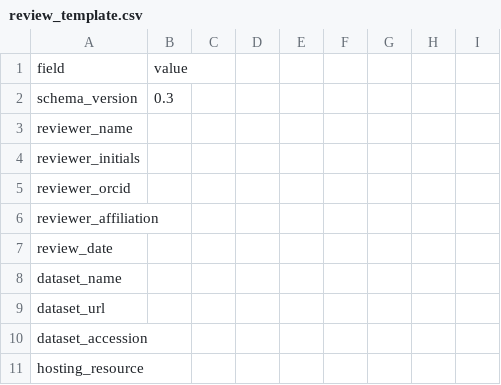
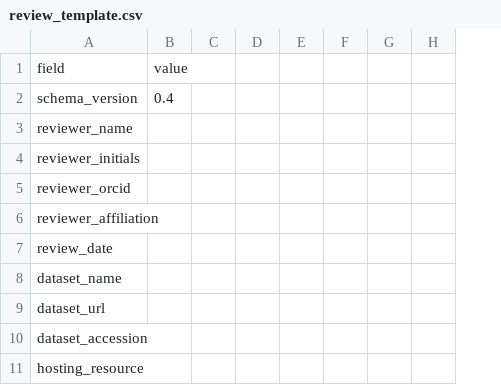
Before and after one commit to AIBIO-UK/airbds-dev, a CSV file: reviews/review_template.csv, drawn as a sheet; only a part is shown; removed rows and columns are numbered as before the commit, all else as after; the diff covers the shown part only; the diff names each change by its address in the sheet, - before the commit and + after, or states it on an @@ line.

```diff
--- a/reviews/review_template.csv
+++ b/reviews/review_template.csv
-column C, empty
-B2: 0.3
+B2: 0.4
```
Also changed, not shown: 1 added row, 2 removed rows and 29 edited cells elsewhere in this file, 26 other files.
